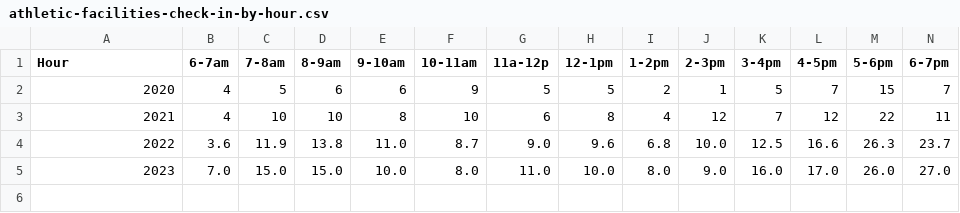
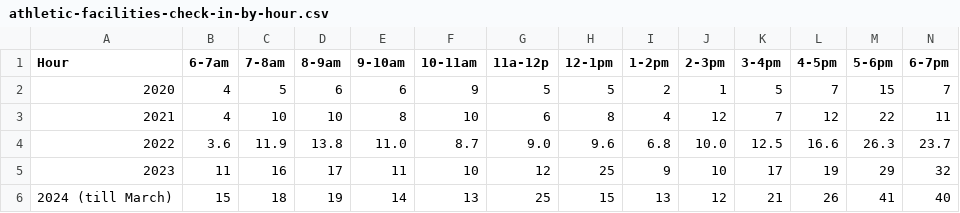
Before and after one commit to RitinDev/CITIES-data-scraper-test, a CSV file: athletic-facilities-check-in/athletic-facilities-check-in-by-hour.csv, drawn as a sheet; only a part is shown; rows hold the shown columns only; the diff covers the shown part only; the diff names each change by its address in the sheet, - before the commit and + after, or states it on an @@ line.

```diff
--- a/athletic-facilities-check-in/athletic-facilities-check-in-by-hour.csv
+++ b/athletic-facilities-check-in/athletic-facilities-check-in-by-hour.csv
-B5 (6-7am): 7.0
+B5 (6-7am): 11
-C5 (7-8am): 15.0
+C5 (7-8am): 16
-D5 (8-9am): 15.0
+D5 (8-9am): 17
-E5 (9-10am): 10.0
+E5 (9-10am): 11
-F5 (10-11am): 8.0
+F5 (10-11am): 10
-G5 (11a-12p): 11.0
+G5 (11a-12p): 12
-H5 (12-1pm): 10.0
+H5 (12-1pm): 25
-I5 (1-2pm): 8.0
+I5 (1-2pm): 9
-J5 (2-3pm): 9.0
+J5 (2-3pm): 10
-K5 (3-4pm): 16.0
+K5 (3-4pm): 17
-L5 (4-5pm): 17.0
+L5 (4-5pm): 19
-M5 (5-6pm): 26.0
+M5 (5-6pm): 29
-N5 (6-7pm): 27.0
+N5 (6-7pm): 32
+row 6: 2024 (till March) | 15 | 18 | 19 | 14 | 13 | 25 | 15 | 13 | 12 | 21 | 26 | 41 | 40
```
Also changed, not shown: 3 edited cells elsewhere in this file, athletic-facilities-check-in/athletic-facilities-check-in-by-month.csv, 2 other files.
